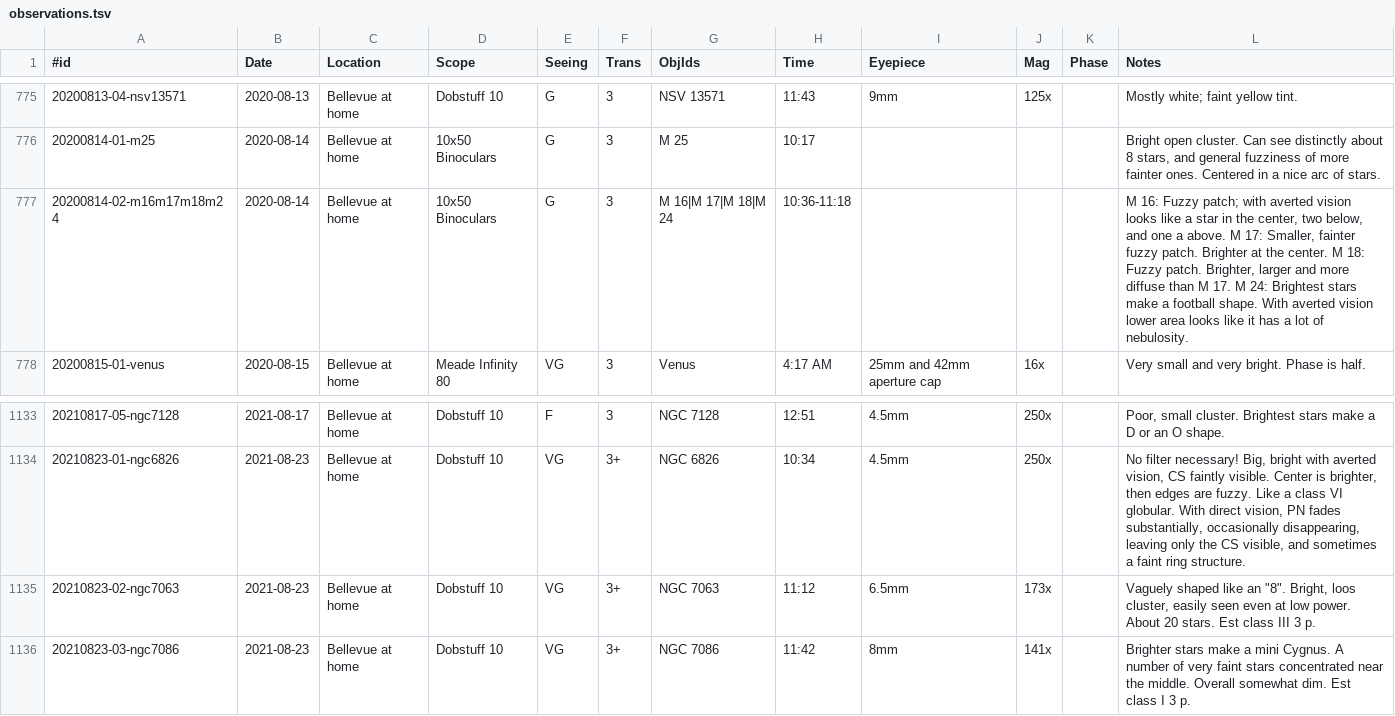
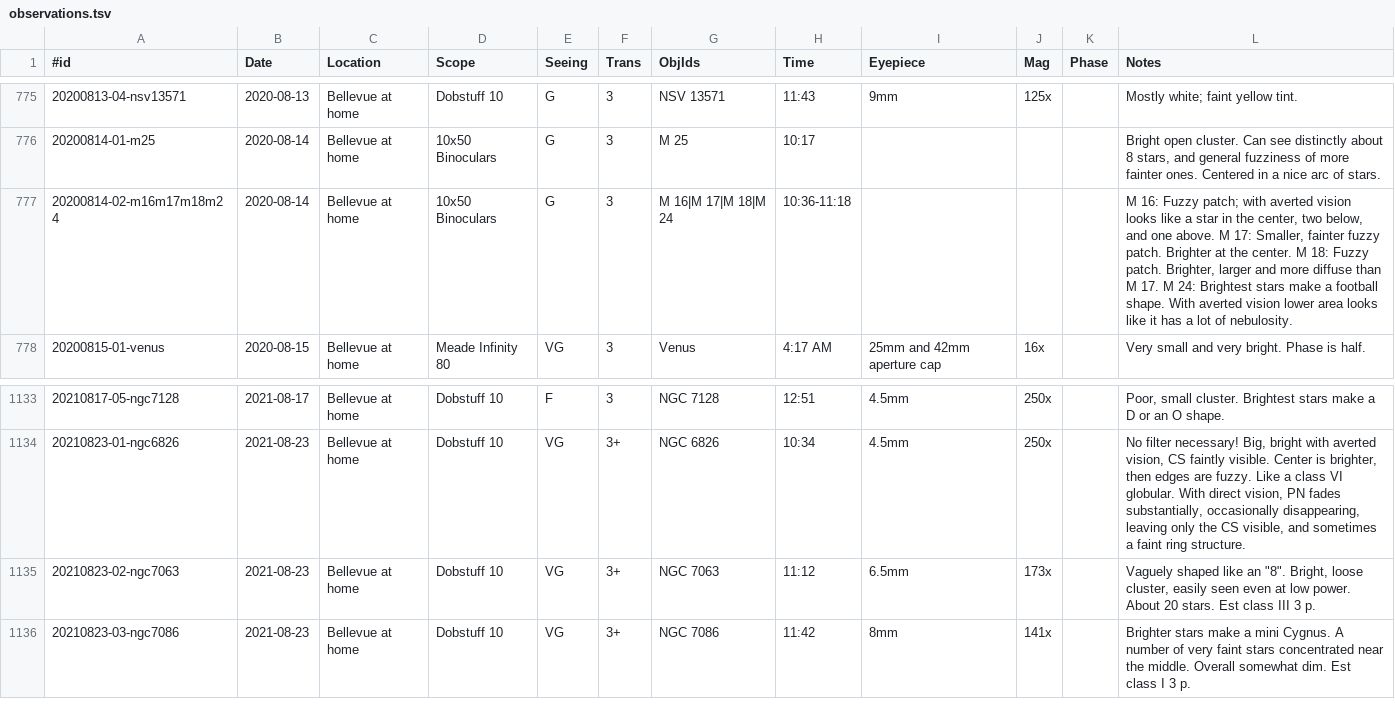
Before and after one commit to jonathanacross/astrodb, a TSV file: data/observations.tsv, drawn as a sheet; only a part is shown, gaps mark what is left out.

```diff
--- a/data/observations.tsv
+++ b/data/observations.tsv
@@ -776,3 +776,3 @@
 20200814-01-m25	2020-08-14	Bellevue at home	10x50 Binoculars	G	3	M 25	10:17				Bright open cluster. Can see distinctly about 8 stars, and general fuzziness of more fainter ones. Centered in a nice arc of stars.
-20200814-02-m16m17m18m24	2020-08-14	Bellevue at home	10x50 Binoculars	G	3	M 16|M 17|M 18|M 24	10:36-11:18				M 16: Fuzzy patch; with averted vision looks like a star in the center, two below, and one a above. M 17: Smaller, fainter fuzzy patch. Brighter at the center. M 18: Fuzzy patch. Brighter, larger and more diffuse than M 17. M 24: Brightest stars make a football shape. With averted vision lower area looks like it has a lot of nebulosity.
+20200814-02-m16m17m18m24	2020-08-14	Bellevue at home	10x50 Binoculars	G	3	M 16|M 17|M 18|M 24	10:36-11:18				M 16: Fuzzy patch; with averted vision looks like a star in the center, two below, and one above. M 17: Smaller, fainter fuzzy patch. Brighter at the center. M 18: Fuzzy patch. Brighter, larger and more diffuse than M 17. M 24: Brightest stars make a football shape. With averted vision lower area looks like it has a lot of nebulosity.
 20200815-01-venus	2020-08-15	Bellevue at home	Meade Infinity 80	VG	3	Venus	4:17 AM	25mm and 42mm aperture cap	16x		Very small and very bright. Phase is half.
@@ -1134,3 +1134,3 @@
 20210823-01-ngc6826	2021-08-23	Bellevue at home	Dobstuff 10	VG	3+	NGC 6826	10:34	4.5mm	250x		No filter necessary! Big, bright with averted vision, CS faintly visible. Center is brighter, then edges are fuzzy. Like a class VI globular. With direct vision, PN fades substantially, occasionally disappearing, leaving only the CS visible, and sometimes a faint ring structure.
-20210823-02-ngc7063	2021-08-23	Bellevue at home	Dobstuff 10	VG	3+	NGC 7063	11:12	6.5mm	173x		Vaguely shaped like an "8". Bright, loos cluster, easily seen even at low power. About 20 stars. Est class III 3 p.
+20210823-02-ngc7063	2021-08-23	Bellevue at home	Dobstuff 10	VG	3+	NGC 7063	11:12	6.5mm	173x		Vaguely shaped like an "8". Bright, loose cluster, easily seen even at low power. About 20 stars. Est class III 3 p.
 20210823-03-ngc7086	2021-08-23	Bellevue at home	Dobstuff 10	VG	3+	NGC 7086	11:42	8mm	141x		Brighter stars make a mini Cygnus. A number of very faint stars concentrated near the middle. Overall somewhat dim.  Est class I 3 p.
```
Also changed, not shown: 56 other files.
